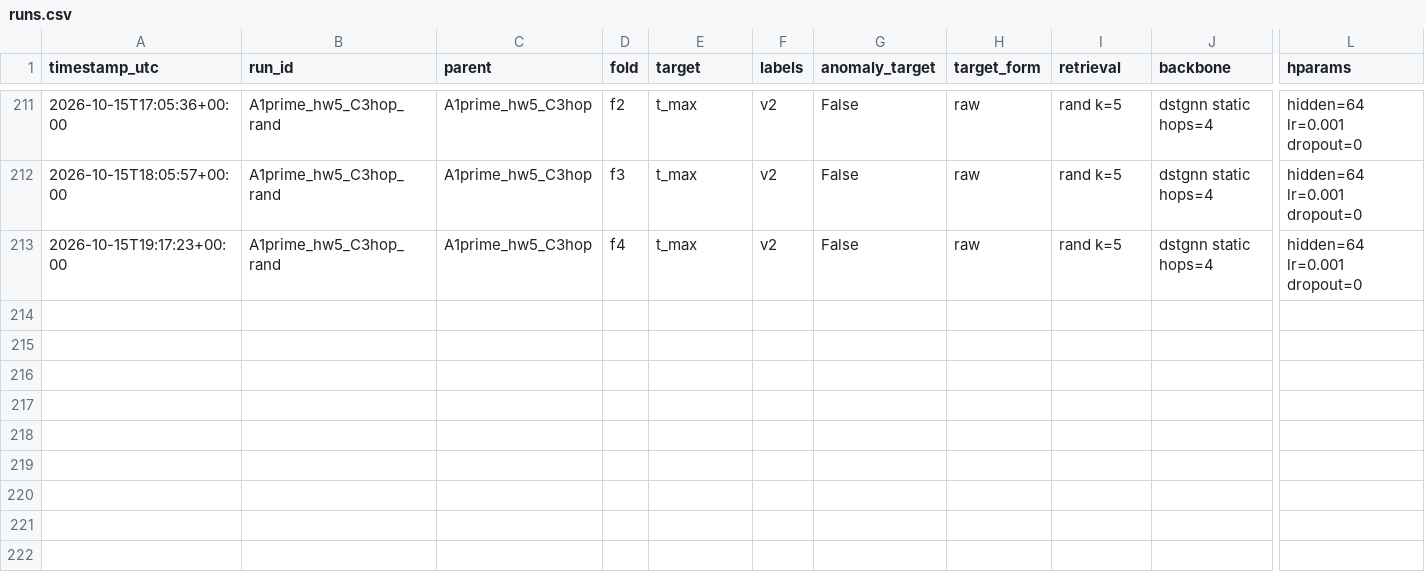
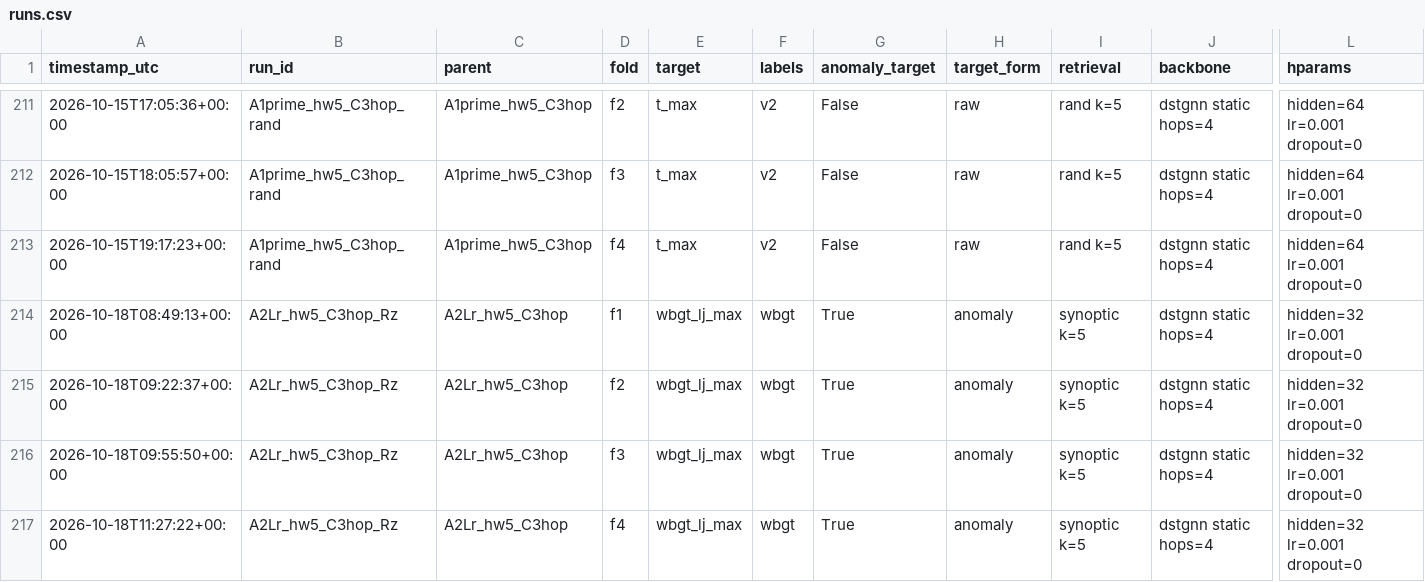
Before and after one commit to a-phkn/retrieval-augmented-heatwave-forecasting, a CSV file: registry/runs.csv, drawn as a sheet; only a part is shown, gaps mark what is left out; rows hold the shown columns only; the diff names each change by its address in the sheet, - before the commit and + after, or states it on an @@ line.

```diff
--- a/registry/runs.csv
+++ b/registry/runs.csv
+row 214: 2026-10-18T08:49:13+00:00 | A2Lr_hw5_C3hop_Rz | A2Lr_hw5_C3hop | f1 | wbgt_lj_max | wbgt | True | anomaly | synoptic k=5 | dstgnn static hops=4 | hidden=32 lr=0.001 dropout=0
+row 215: 2026-10-18T09:22:37+00:00 | A2Lr_hw5_C3hop_Rz | A2Lr_hw5_C3hop | f2 | wbgt_lj_max | wbgt | True | anomaly | synoptic k=5 | dstgnn static hops=4 | hidden=32 lr=0.001 dropout=0
+row 216: 2026-10-18T09:55:50+00:00 | A2Lr_hw5_C3hop_Rz | A2Lr_hw5_C3hop | f3 | wbgt_lj_max | wbgt | True | anomaly | synoptic k=5 | dstgnn static hops=4 | hidden=32 lr=0.001 dropout=0
+row 217: 2026-10-18T11:27:22+00:00 | A2Lr_hw5_C3hop_Rz | A2Lr_hw5_C3hop | f4 | wbgt_lj_max | wbgt | True | anomaly | synoptic k=5 | dstgnn static hops=4 | hidden=32 lr=0.001 dropout=0
```
Also changed, not shown: 24 other files.
